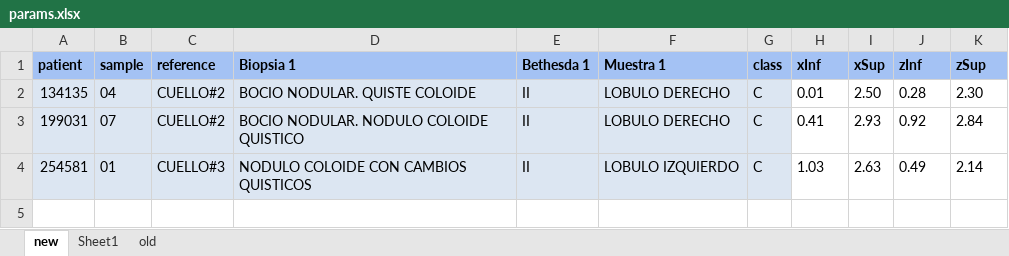
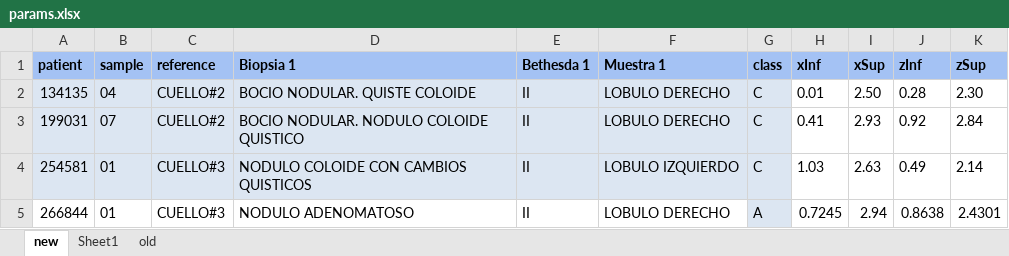
Before and after one commit to SebastianMerino/SWIFT_UFFC2024, an Excel workbook: params.xlsx, sheet new, drawn as a sheet; values as stored, in another font and other column widths than the file's, no borders; the diff names each change by its address in the sheet, - before the commit and + after, or states it on an @@ line.

```diff
--- a/params.xlsx (sheet new)
+++ b/params.xlsx (sheet new)
+row 5: 266844 | 01 | CUELLO#3 | NODULO ADENOMATOSO | II | LOBULO DERECHO | A | 0.7245 | 2.94 | 0.8638 | 2.4301
```
Also changed, not shown: sheet old, 8 other files.
